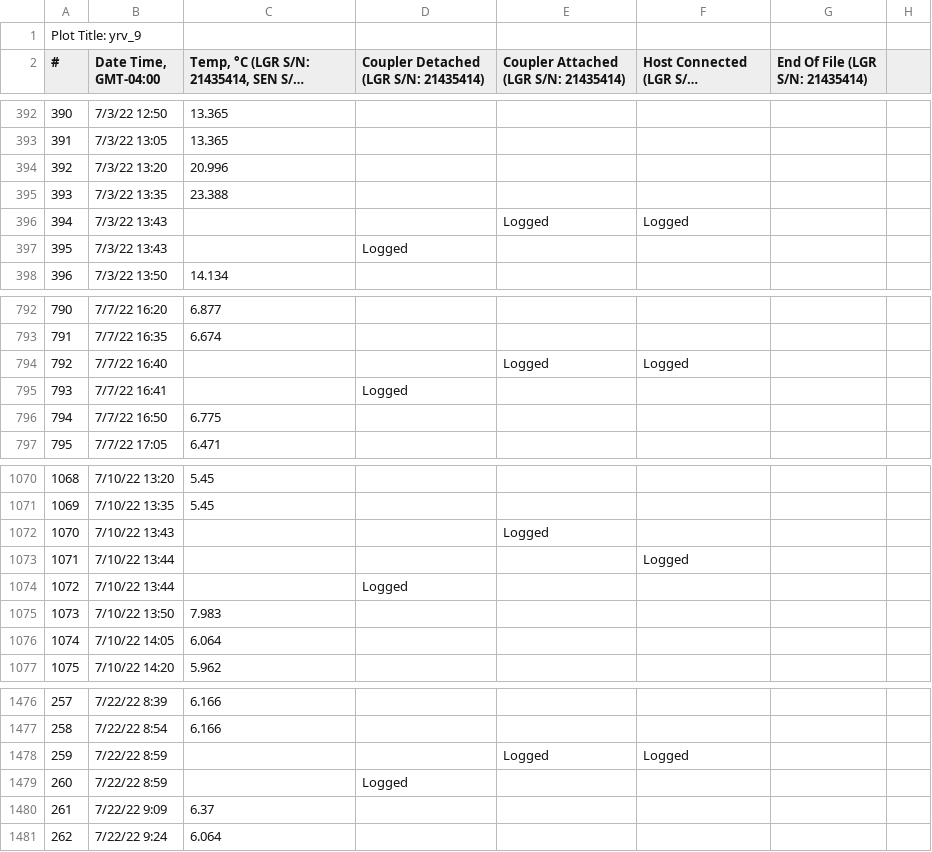
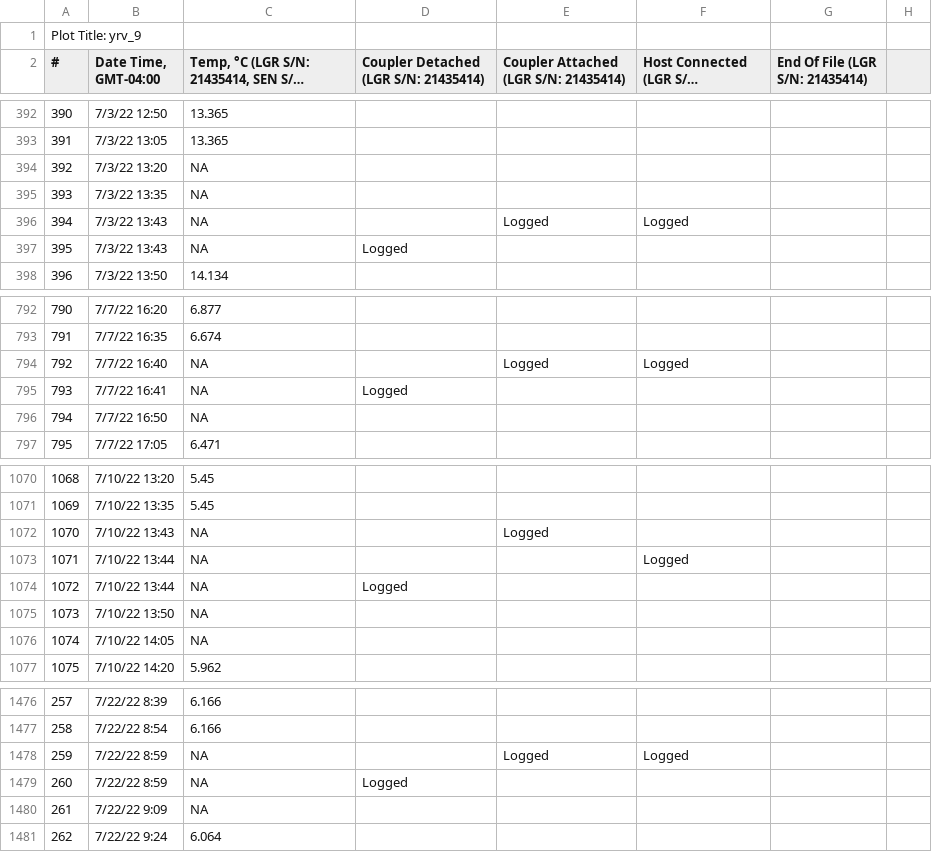
Before and after one commit to yaaminiv/green-crab-metabolomics, a CSV file: data/HOBO/yrv_9_13_comb.csv, drawn as a sheet; only a part is shown, gaps mark what is left out; long unchanged cells end in …; the diff covers the shown part only.

Commit message:
man rem outliers around logging times (loggers not in water)

```diff
--- a/data/HOBO/yrv_9_13_comb.csv
+++ b/data/HOBO/yrv_9_13_comb.csv
@@ -393,6 +393,6 @@
 391,7/3/22 13:05,13.365,,,,,
-392,7/3/22 13:20,20.996,,,,,
-393,7/3/22 13:35,23.388,,,,,
-394,7/3/22 13:43,,,Logged,Logged,,
-395,7/3/22 13:43,,Logged,,,,
+392,7/3/22 13:20,NA,,,,,
+393,7/3/22 13:35,NA,,,,,
+394,7/3/22 13:43,NA,,Logged,Logged,,
+395,7/3/22 13:43,NA,Logged,,,,
 396,7/3/22 13:50,14.134,,,,,
@@ -793,5 +793,5 @@
 791,7/7/22 16:35,6.674,,,,,
-792,7/7/22 16:40,,,Logged,Logged,,
-793,7/7/22 16:41,,Logged,,,,
-794,7/7/22 16:50,6.775,,,,,
+792,7/7/22 16:40,NA,,Logged,Logged,,
+793,7/7/22 16:41,NA,Logged,,,,
+794,7/7/22 16:50,NA,,,,,
 795,7/7/22 17:05,6.471,,,,,
@@ -1071,7 +1071,7 @@
 1069,7/10/22 13:35,5.45,,,,,
-1070,7/10/22 13:43,,,Logged,,,
-1071,7/10/22 13:44,,,,Logged,,
-1072,7/10/22 13:44,,Logged,,,,
-1073,7/10/22 13:50,7.983,,,,,
-1074,7/10/22 14:05,6.064,,,,,
+1070,7/10/22 13:43,NA,,Logged,,,
+1071,7/10/22 13:44,NA,,,Logged,,
+1072,7/10/22 13:44,NA,Logged,,,,
+1073,7/10/22 13:50,NA,,,,,
+1074,7/10/22 14:05,NA,,,,,
 1075,7/10/22 14:20,5.962,,,,,
@@ -1477,5 +1477,5 @@
 258,7/22/22 8:54,6.166,,,,,
-259,7/22/22 8:59,,,Logged,Logged,,
-260,7/22/22 8:59,,Logged,,,,
-261,7/22/22 9:09,6.37,,,,,
+259,7/22/22 8:59,NA,,Logged,Logged,,
+260,7/22/22 8:59,NA,Logged,,,,
+261,7/22/22 9:09,NA,,,,,
 262,7/22/22 9:24,6.064,,,,,
```
Also changed, not shown: 7 edited cells elsewhere in this file, 11 other files.
